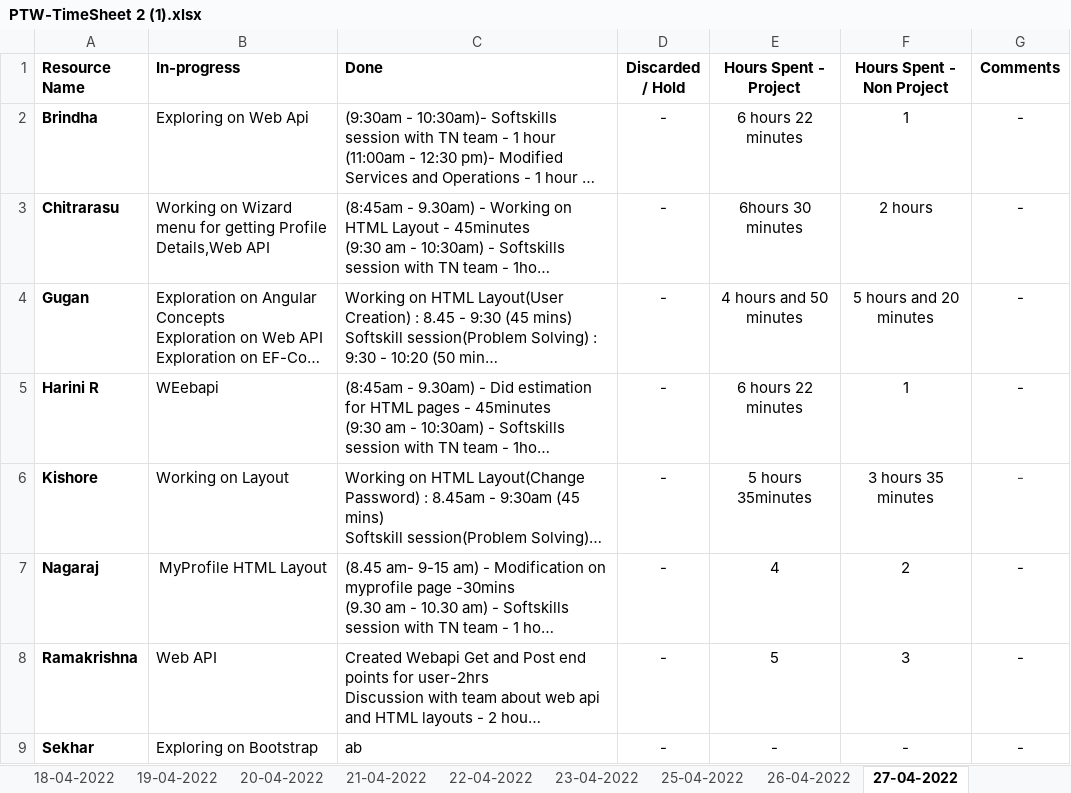
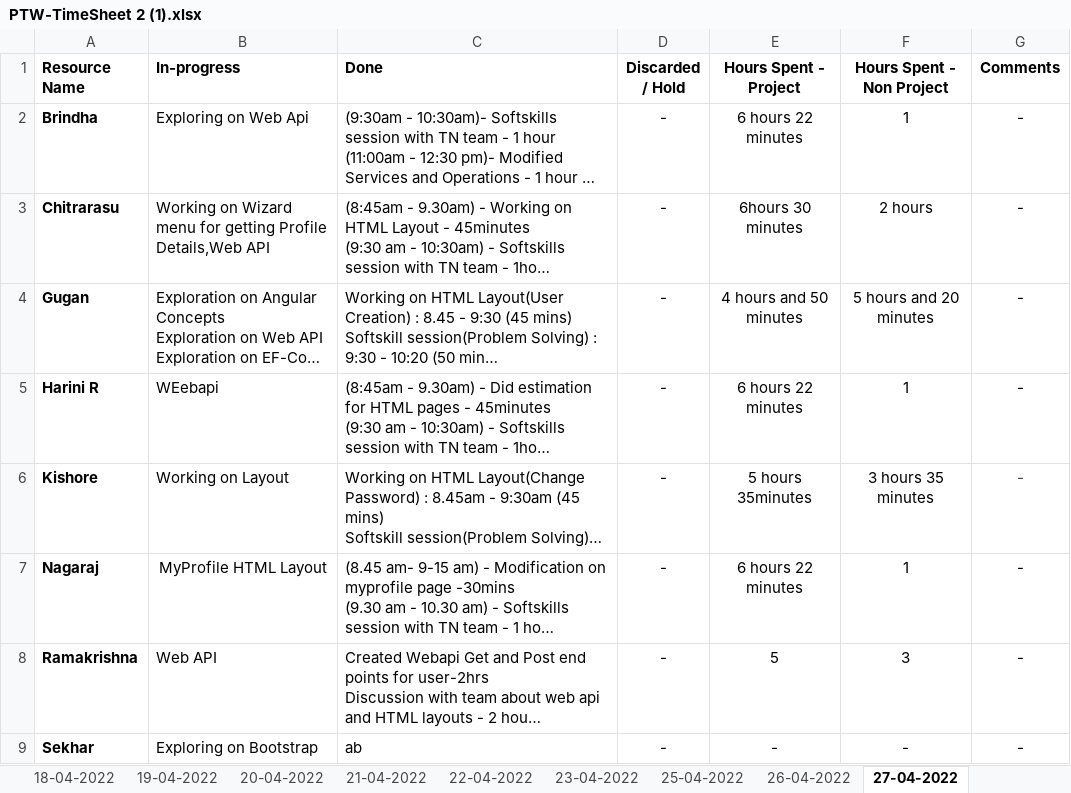
Before and after one commit to AspireTeamGenesis/Profile_Management, an Excel workbook: Process/Timesheet/PTW-TimeSheet 2 (1).xlsx, sheet 27-04-2022, drawn as a sheet; only a part is shown; long unchanged cells end in …; values as stored, in another font and other column widths than the file's, no borders; the diff names each change by its address in the sheet, - before the commit and + after, or states it on an @@ line.

Commit message:
Add files via upload

```diff
--- a/Process/Timesheet/PTW-TimeSheet 2 (1).xlsx (sheet 27-04-2022)
+++ b/Process/Timesheet/PTW-TimeSheet 2 (1).xlsx (sheet 27-04-2022)
-E7 (Hours Spent - Project): 4
+E7 (Hours Spent - Project): 6 hours 22 minutes
-F7 (Hours Spent - Non Project): 2
+F7 (Hours Spent - Non Project): 1
```
